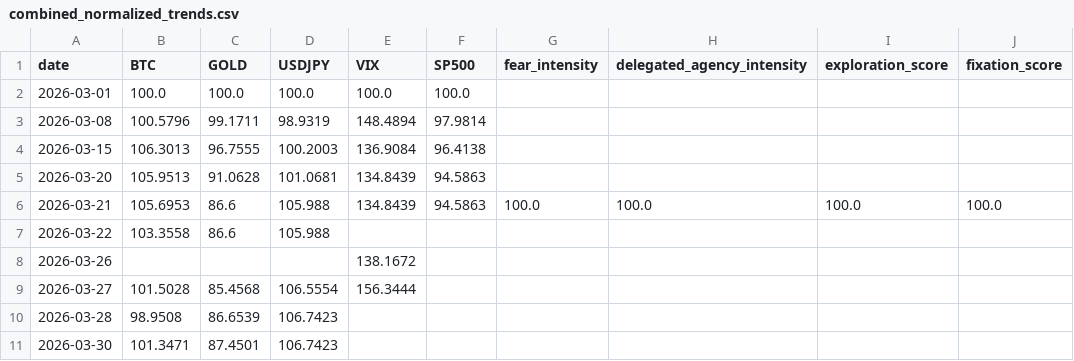
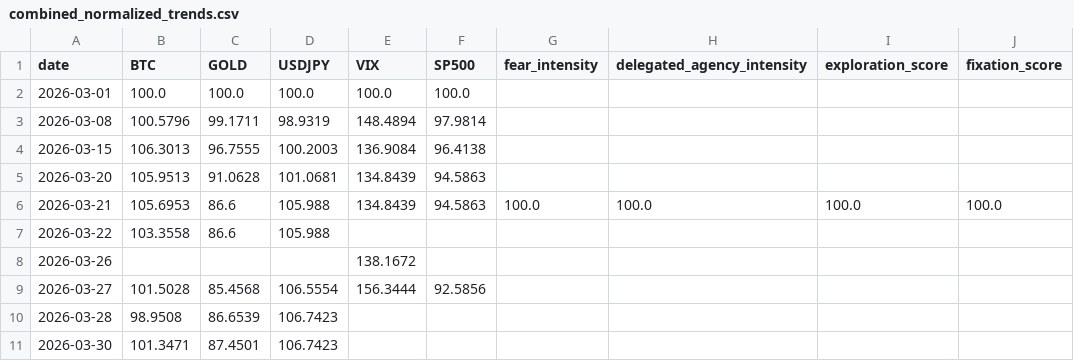
Before and after one commit to ecoin-project/ecoin-public, a CSV file: outputs/combined_normalized_trends.csv, drawn as a sheet.

```diff
--- a/outputs/combined_normalized_trends.csv
+++ b/outputs/combined_normalized_trends.csv
@@ -8,3 +8,3 @@ date,BTC,GOLD,USDJPY,VIX,SP500,fear_intensity,delegated_agency_intensity,explora
 2026-03-26,,,,138.1672,,,,,
-2026-03-27,101.5028,85.4568,106.5554,156.3444,,,,,
+2026-03-27,101.5028,85.4568,106.5554,156.3444,92.5856,,,,
 2026-03-28,98.9508,86.6539,106.7423,,,,,,
```
Also changed, not shown: outputs/master_summary.csv, 5 other files.
